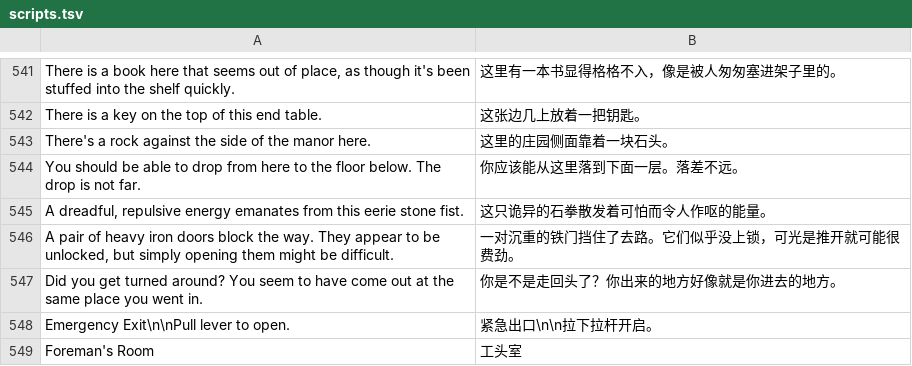
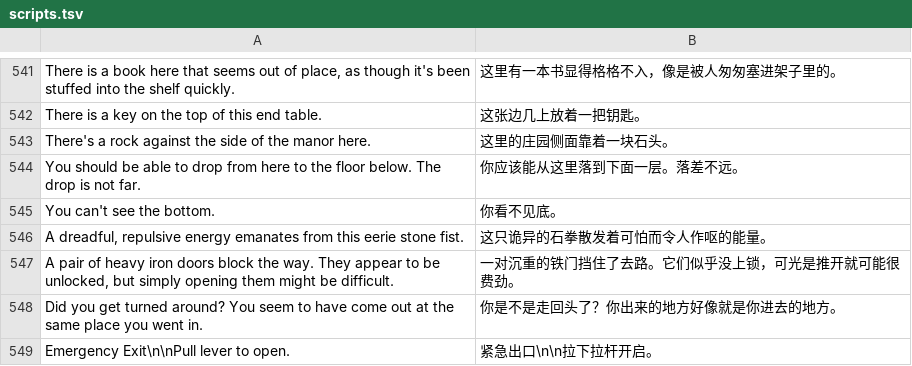
Before and after one commit to AmiasB/BastardBonds-CN, a TSV file: build/BB_CN/scripts.tsv, drawn as a sheet; only a part is shown, gaps mark what is left out; the shorter side is filled out with more unchanged rows.

```diff
--- a/build/BB_CN/scripts.tsv
+++ b/build/BB_CN/scripts.tsv
@@ -549,2 +549,3 @@ There's a rock against the side of the manor here.	这里的庄园侧面靠着
 You should be able to drop from here to the floor below. The drop is not far.	你应该能从这里落到下面一层。落差不远。
+You can't see the bottom.	你看不见底。
 A dreadful, repulsive energy emanates from this eerie stone fist.	这只诡异的石拳散发着可怕而令人作呕的能量。
```
Also changed, not shown: build/BB_CN/p1.tsv, build/BB_CN/props.tsv, 11 other files.
